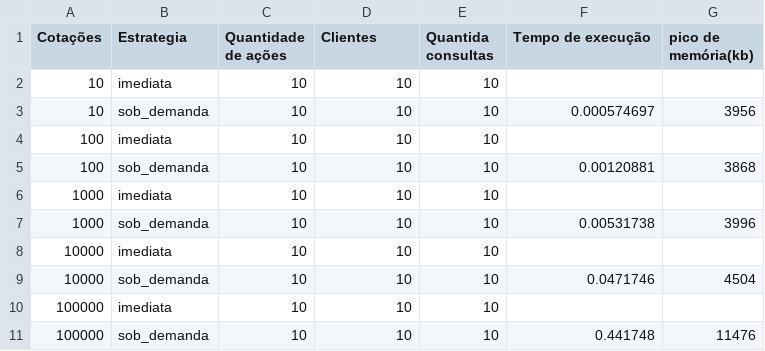
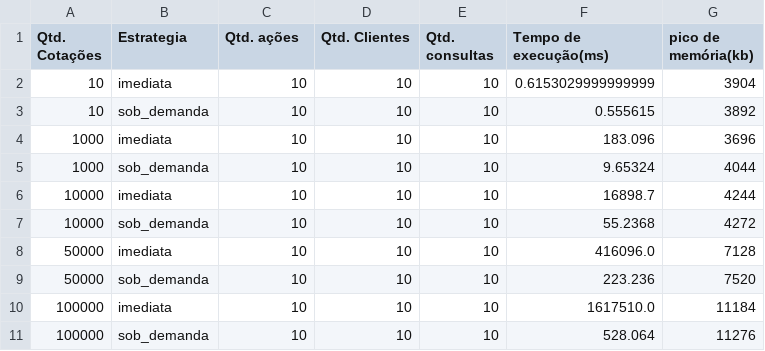
Before and after one commit to bybrunovs/TP1-Estrutura_de_Dados, a CSV file: AE/cotacoesXtempoXespaco.csv, drawn as a sheet.

```diff
--- a/AE/cotacoesXtempoXespaco.csv
+++ b/AE/cotacoesXtempoXespaco.csv
@@ -1,11 +1,11 @@
-Cotações, Estrategia, Quantidade de ações, Clientes, Quantida consultas, Tempo de execução,  pico de memória(kb)
-10,imediata,10,10,10,,
-10,sob_demanda,10,10,10,0.000574697,3956
-100,imediata,10,10,10,,
-100,sob_demanda,10,10,10,0.00120881,3868
-1000,imediata,10,10,10,,
-1000,sob_demanda,10,10,10,0.00531738,3996
-10000,imediata,10,10,10,,
-10000,sob_demanda,10,10,10,0.0471746,4504
-100000,imediata,10,10,10,,
-100000,sob_demanda,10,10,10,0.441748,11476
+Qtd. Cotações, Estrategia,Qtd. ações,Qtd.  Clientes, Qtd. consultas, Tempo de execução(ms),  pico de memória(kb)
+10,imediata,10,10,10,0.6153029999999999,3904
+10,sob_demanda,10,10,10,0.555615,3892
+1000,imediata,10,10,10,183.096,3696
+1000,sob_demanda,10,10,10,9.65324,4044
+10000,imediata,10,10,10,16898.7,4244
+10000,sob_demanda,10,10,10,55.2368,4272
+50000,imediata,10,10,10,416096.0,7128
+50000,sob_demanda,10,10,10,223.236,7520
+100000,imediata,10,10,10,1617510.0,11184
+100000,sob_demanda,10,10,10,528.064,11276
```
Also changed, not shown: AE/ClientesXtempoXespaco.csv, AE/acoesXtempoXespaco.csv, 8 other files.
